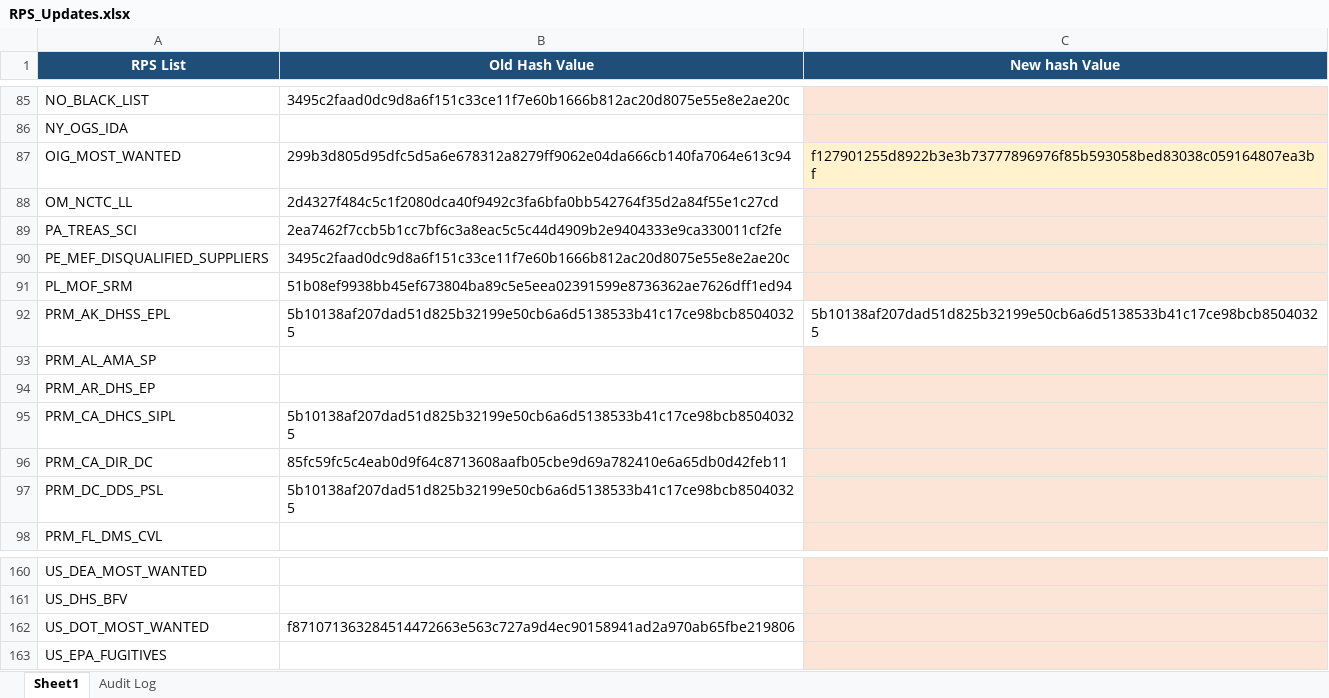
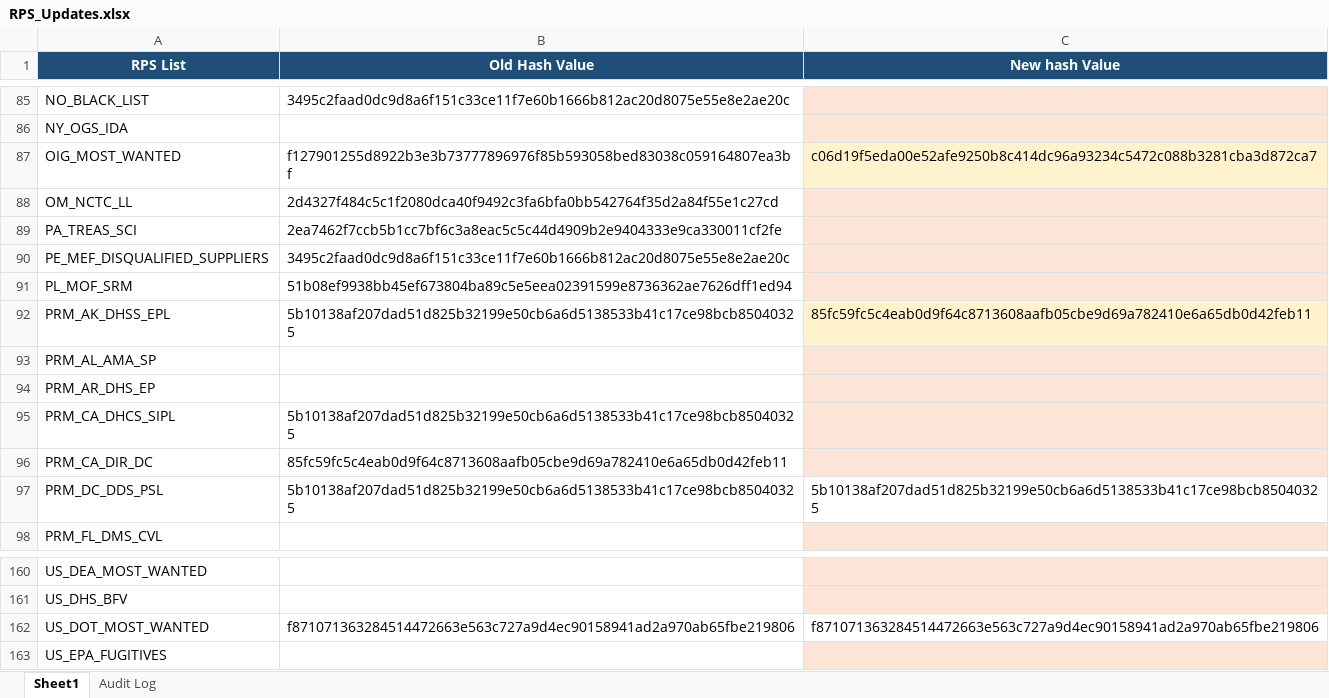
Before and after one commit to rahulraveendrannair-bot/Update-Checking-Automation, an Excel workbook: RPS_Updates.xlsx, sheet Sheet1, drawn as a sheet; only a part is shown, gaps mark what is left out; values as stored, in another font and other column widths than the file's, no borders; the diff names each change by its address in the sheet, - before the commit and + after, or states it on an @@ line.

```diff
--- a/RPS_Updates.xlsx (sheet Sheet1)
+++ b/RPS_Updates.xlsx (sheet Sheet1)
-B87 (Old Hash Value): 299b3d805d95dfc5d5a6e678312a8279ff9062e04da666cb140fa7064e613c94
+B87 (Old Hash Value): f127901255d8922b3e3b73777896976f85b593058bed83038c059164807ea3bf
-C87 (New hash Value): f127901255d8922b3e3b73777896976f85b593058bed83038c059164807ea3bf
+C87 (New hash Value): c06d19f5eda00e52afe9250b8c414dc96a93234c5472c088b3281cba3d872ca7
-C92 (New hash Value): 5b10138af207dad51d825b32199e50cb6a6d5138533b41c17ce98bcb85040325
+C92 (New hash Value): 85fc59fc5c4eab0d9f64c8713608aafb05cbe9d69a782410e6a65db0d42feb11
-C92 fill: none
+C92 fill: #FFF2CC
-C97 (New hash Value): (empty)
+C97 (New hash Value): 5b10138af207dad51d825b32199e50cb6a6d5138533b41c17ce98bcb85040325
-C97 fill: #FCE4D6
+C97 fill: none
-C162 (New hash Value): (empty)
+C162 (New hash Value): f871071363284514472663e563c727a9d4ec90158941ad2a970ab65fbe219806
-C162 fill: #FCE4D6
+C162 fill: none
```
Also changed, not shown: sheet Audit Log, 2 other files.
